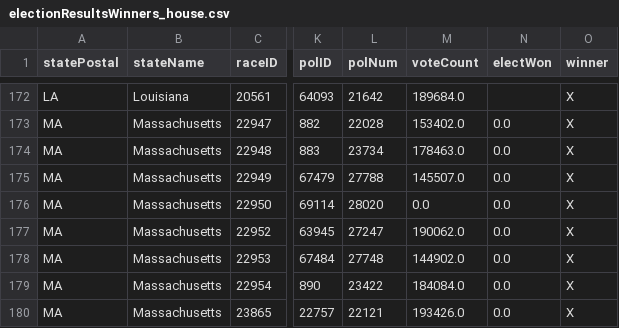
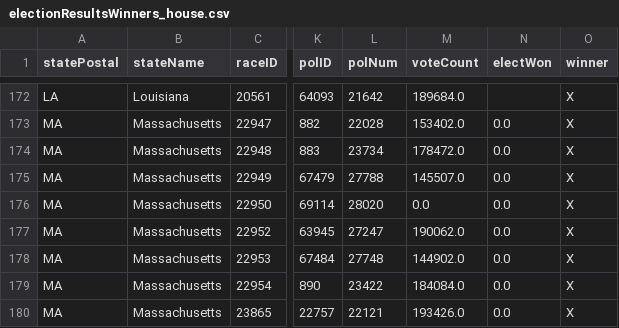
Before and after one commit to Nikkei-Visual-Data-Journalism/MidTermElection_1123409584372xxbb225, a CSV file: APAPI/electionResultsWinners_house.csv, drawn as a sheet; only a part is shown, gaps mark what is left out; the diff names each change by its address in the sheet, - before the commit and + after, or states it on an @@ line.

Commit message:
AP API Update

```diff
--- a/APAPI/electionResultsWinners_house.csv
+++ b/APAPI/electionResultsWinners_house.csv
-M174 (voteCount): 178463.0
+M174 (voteCount): 178472.0
```
